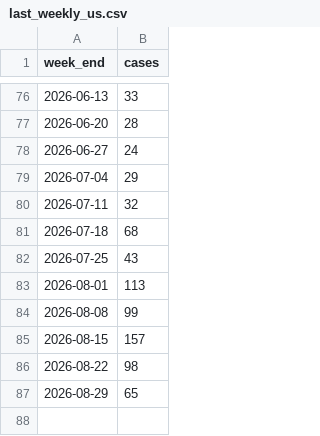
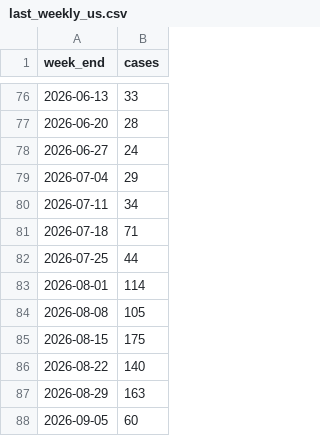
Before and after one commit to annie-jennemann/measles2, a CSV file: last_weekly_us.csv, drawn as a sheet; only a part is shown, gaps mark what is left out.

```diff
--- a/last_weekly_us.csv
+++ b/last_weekly_us.csv
@@ -79,9 +79,10 @@ week_end,cases
 2026-07-04,29
-2026-07-11,32
-2026-07-18,68
-2026-07-25,43
-2026-08-01,113
-2026-08-08,99
-2026-08-15,157
-2026-08-22,98
-2026-08-29,65
+2026-07-11,34
+2026-07-18,71
+2026-07-25,44
+2026-08-01,114
+2026-08-08,105
+2026-08-15,175
+2026-08-22,140
+2026-08-29,163
+2026-09-05,60
```
Also changed, not shown: last_annual_us.csv, last_map_us.csv.
